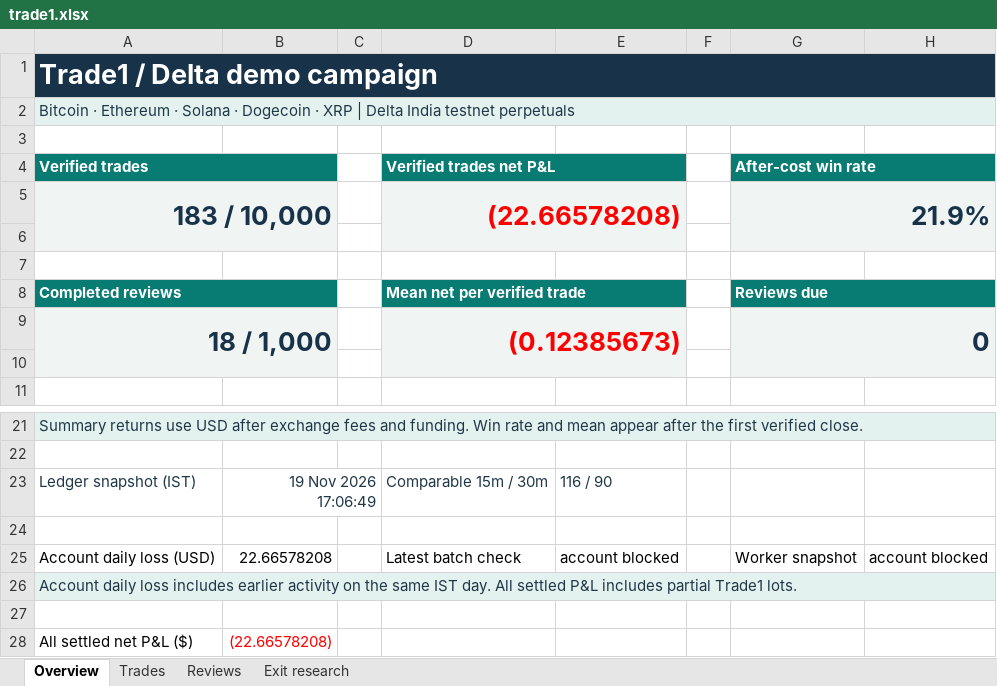
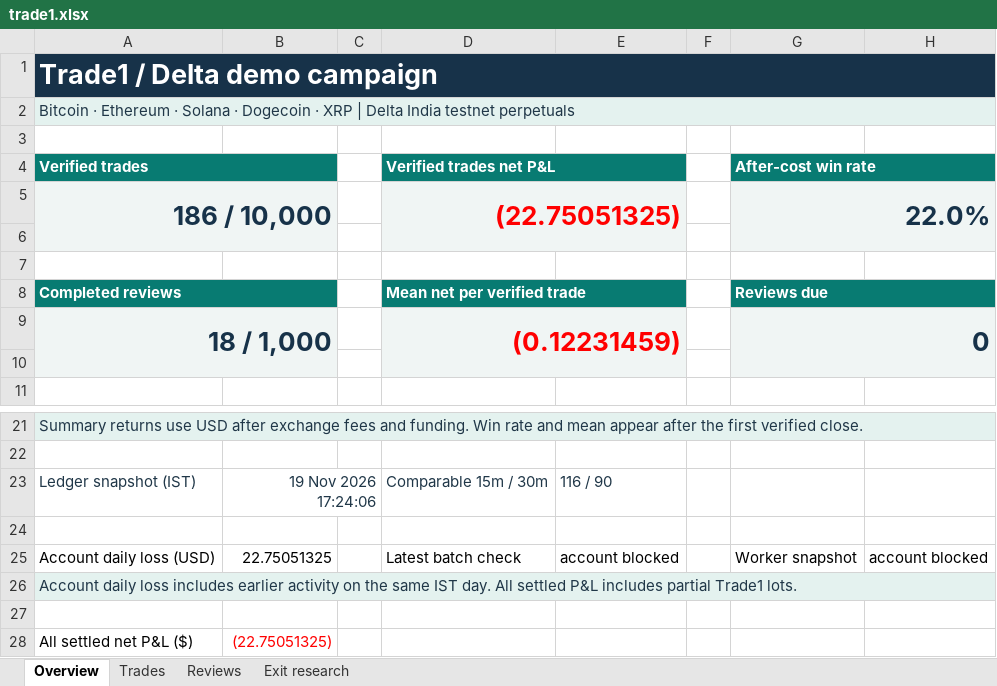
Before and after one commit to prarit0097/trading18nov, an Excel workbook: crypto-trader-skills/outputs/01a1df70-6789-76b0-9431-f0c905a7987a/trade1.xlsx, sheet Overview, drawn as a sheet; only a part is shown, gaps mark what is left out; values as stored, in another font and other column widths than the file's, no borders; removed rows and columns are numbered as before the commit, all else as after; the diff names each change by its address in the sheet, - before the commit and + after, or states it on an @@ line.

Commit message:
Recover Trade 1 observer and retry Windows JSON contention

```diff
--- a/crypto-trader-skills/outputs/01a1df70-6789-76b0-9431-f0c905a7987a/trade1.xlsx (sheet Overview)
+++ b/crypto-trader-skills/outputs/01a1df70-6789-76b0-9431-f0c905a7987a/trade1.xlsx (sheet Overview)
-row 5: 183 / 10,000 |  |  | (22.66578208) |  |  | 21.9%
+row 5: 186 / 10,000 |  |  | (22.75051325) |  |  | 22.0%
-D9 (Verified trades net P&L): (0.12385673)
+D9 (Verified trades net P&L): (0.12231459)
-B23: 19 Nov 2026 17:06:49
+B23: 19 Nov 2026 17:24:06
-B25: 22.66578208
+B25: 22.75051325
-B28: (22.66578208)
+B28: (22.75051325)
```
Also changed, not shown: sheet Trades, sheet Exit research, formulas that keep their value, 5 other files.
